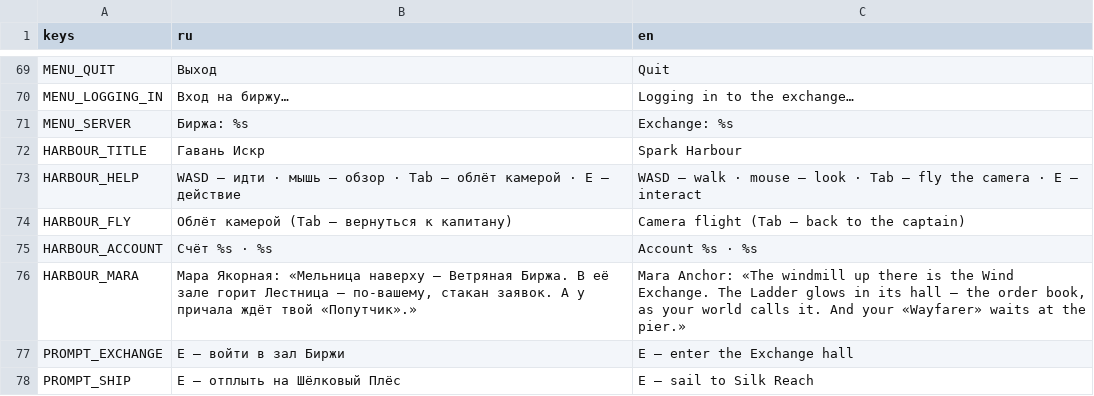
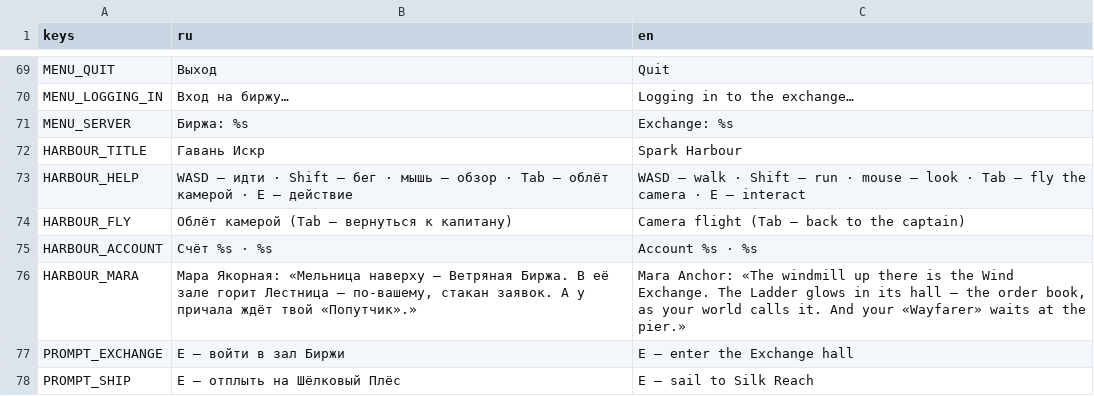
Before and after one commit to Aika8/learning-exchange, a CSV file: game3d/i18n/strings.csv, drawn as a sheet; only a part is shown, gaps mark what is left out.

Commit message:
game3d: Mover with acceleration and stairs, captain turns and runs, camera on a ball spring arm

```diff
--- a/game3d/i18n/strings.csv
+++ b/game3d/i18n/strings.csv
@@ -72,3 +72,3 @@ MENU_SERVER,Биржа: %s,Exchange: %s
 HARBOUR_TITLE,Гавань Искр,Spark Harbour
-HARBOUR_HELP,WASD — идти · мышь — обзор · Tab — облёт камерой · E — действие,WASD — walk · mouse — look · Tab — fly the camera · E — interact
+HARBOUR_HELP,WASD — идти · Shift — бег · мышь — обзор · Tab — облёт камерой · E — действие,WASD — walk · Shift — run · mouse — look · Tab — fly the camera · E — interact
 HARBOUR_FLY,Облёт камерой (Tab — вернуться к капитану),Camera flight (Tab — back to the captain)
```
Also changed, not shown: 3 other files.
